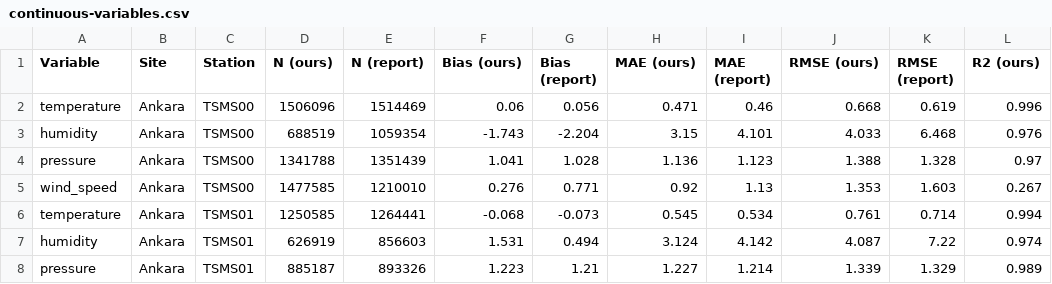
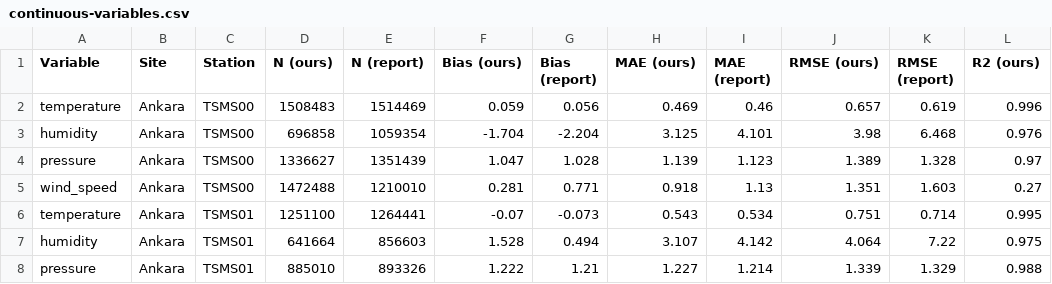
Before and after one commit to rzieber/TSMS-Intercomparison, a CSV file: data/report-comparison/continuous-variables.csv, drawn as a sheet; only a part is shown; the diff covers the shown part only; the diff names each change by its address in the sheet, - before the commit and + after, or states it on an @@ line.

```diff
--- a/data/report-comparison/continuous-variables.csv
+++ b/data/report-comparison/continuous-variables.csv
-D2 (N (ours)): 1506096
+D2 (N (ours)): 1508483
-F2 (Bias (ours)): 0.06
+F2 (Bias (ours)): 0.059
-H2 (MAE (ours)): 0.471
+H2 (MAE (ours)): 0.469
-J2 (RMSE (ours)): 0.668
+J2 (RMSE (ours)): 0.657
-D3 (N (ours)): 688519
+D3 (N (ours)): 696858
-F3 (Bias (ours)): -1.743
+F3 (Bias (ours)): -1.704
-H3 (MAE (ours)): 3.15
+H3 (MAE (ours)): 3.125
-J3 (RMSE (ours)): 4.033
+J3 (RMSE (ours)): 3.98
-D4 (N (ours)): 1341788
+D4 (N (ours)): 1336627
-F4 (Bias (ours)): 1.041
+F4 (Bias (ours)): 1.047
-H4 (MAE (ours)): 1.136
+H4 (MAE (ours)): 1.139
-J4 (RMSE (ours)): 1.388
+J4 (RMSE (ours)): 1.389
-D5 (N (ours)): 1477585
+D5 (N (ours)): 1472488
-F5 (Bias (ours)): 0.276
+F5 (Bias (ours)): 0.281
-H5 (MAE (ours)): 0.92
+H5 (MAE (ours)): 0.918
-J5 (RMSE (ours)): 1.353
+J5 (RMSE (ours)): 1.351
-L5 (R2 (ours)): 0.267
+L5 (R2 (ours)): 0.27
-D6 (N (ours)): 1250585
+D6 (N (ours)): 1251100
-F6 (Bias (ours)): -0.068
+F6 (Bias (ours)): -0.07
-H6 (MAE (ours)): 0.545
+H6 (MAE (ours)): 0.543
-J6 (RMSE (ours)): 0.761
+J6 (RMSE (ours)): 0.751
-L6 (R2 (ours)): 0.994
+L6 (R2 (ours)): 0.995
-D7 (N (ours)): 626919
+D7 (N (ours)): 641664
-F7 (Bias (ours)): 1.531
+F7 (Bias (ours)): 1.528
-H7 (MAE (ours)): 3.124
+H7 (MAE (ours)): 3.107
-J7 (RMSE (ours)): 4.087
+J7 (RMSE (ours)): 4.064
-L7 (R2 (ours)): 0.974
+L7 (R2 (ours)): 0.975
-D8 (N (ours)): 885187
+D8 (N (ours)): 885010
-F8 (Bias (ours)): 1.223
+F8 (Bias (ours)): 1.222
-L8 (R2 (ours)): 0.989
+L8 (R2 (ours)): 0.988
```
Also changed, not shown: 90 edited cells elsewhere in this file, data/report-comparison/precipitation.csv, data/report-comparison/wind-direction.csv, 30 other files.
